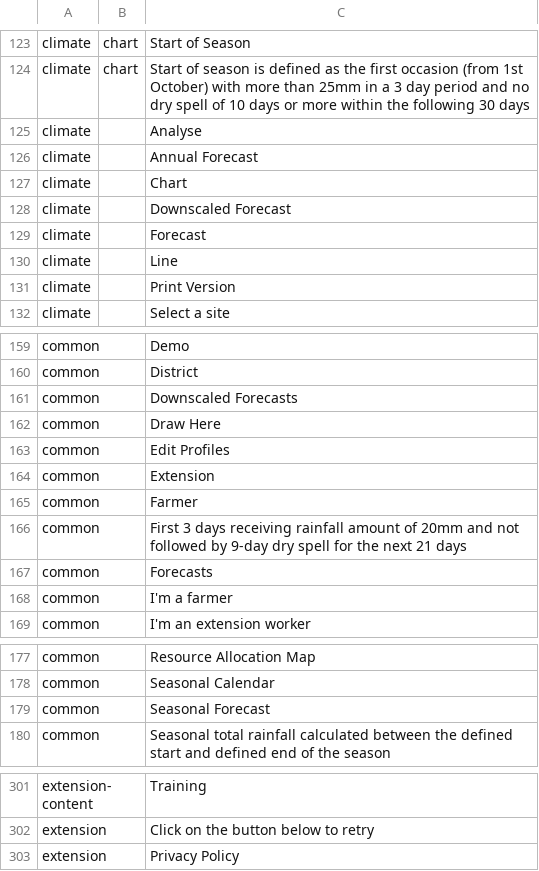
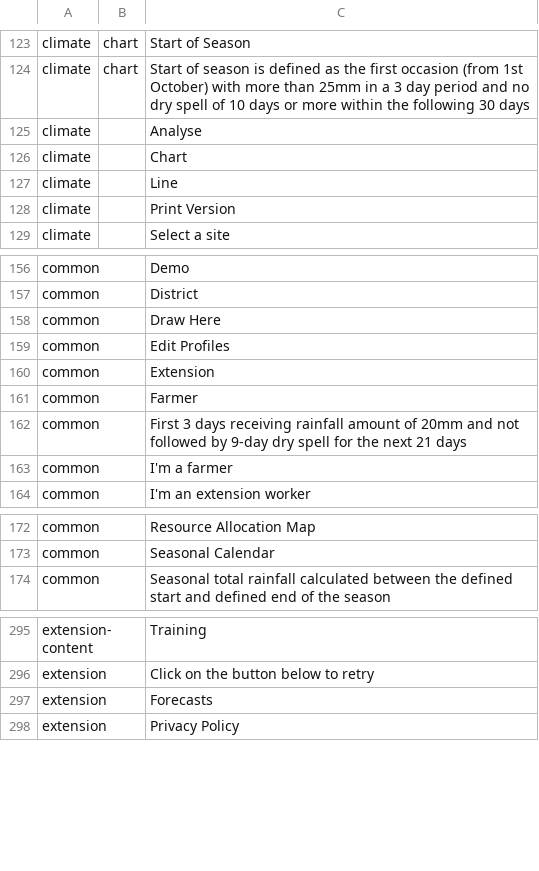
Before and after one commit to e-picsa/picsa-apps, a CSV file: libs/i18n/templates/_template.csv, drawn as a sheet; only a part is shown, gaps mark what is left out; removed rows and columns are numbered as before the commit, all else as after; the diff names each change by its address in the sheet, - before the commit and + after, or states it on an @@ line.

```diff
--- a/libs/i18n/templates/_template.csv
+++ b/libs/i18n/templates/_template.csv
-row 126: climate |  | Annual Forecast
-row 128: climate |  | Downscaled Forecast
-row 129: climate |  | Forecast
-row 161: common |  | Downscaled Forecasts
-row 167: common |  | Forecasts
-row 179: common |  | Seasonal Forecast
+row 297: extension |  | Forecasts
```
Also changed, not shown: 10 other files.
